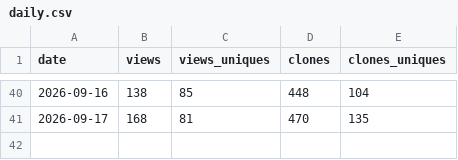
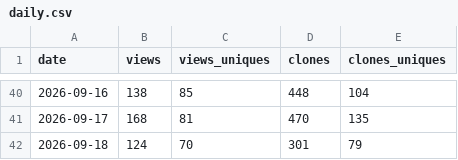
Before and after one commit to CrazyForks/CozyClay, a CSV file: .metrics/daily.csv, drawn as a sheet; only a part is shown, gaps mark what is left out.

Commit message:
chore(metrics): archive traffic for 2026-09-20

```diff
--- a/.metrics/daily.csv
+++ b/.metrics/daily.csv
@@ -41 +41,2 @@ date,views,views_uniques,clones,clones_uniques
 2026-09-17,168,81,470,135
+2026-09-18,124,70,301,79
```
Also changed, not shown: 3 other files.
